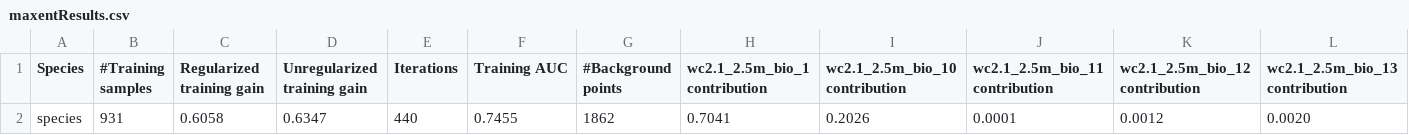
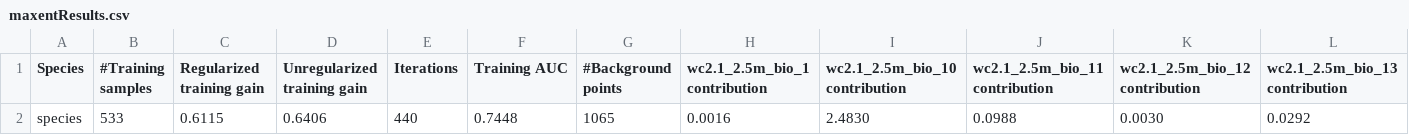
Before and after one commit to emerflee/2024SP-LC-ADS, a CSV file: maxent_outputs/maxentResults.csv, drawn as a sheet; only a part is shown; removed rows and columns are numbered as before the commit, all else as after; rows hold the shown columns only; the diff names each change by its address in the sheet, - before the commit and + after, or states it on an @@ line.

```diff
--- a/maxent_outputs/maxentResults.csv
+++ b/maxent_outputs/maxentResults.csv
-row 2: species | 931 | 0.6058 | 0.6347 | 440 | 0.7455 | 1862 | 0.7041 | 0.2026 | 0.0001 | 0.0012 | 0.0020
+row 2: species | 533 | 0.6115 | 0.6406 | 440 | 0.7448 | 1065 | 0.0016 | 2.4830 | 0.0988 | 0.0030 | 0.0292
```
Also changed, not shown: maxent_outputs/species_omission.csv, maxent_outputs/species_sampleAverages.csv, 13 other files.
